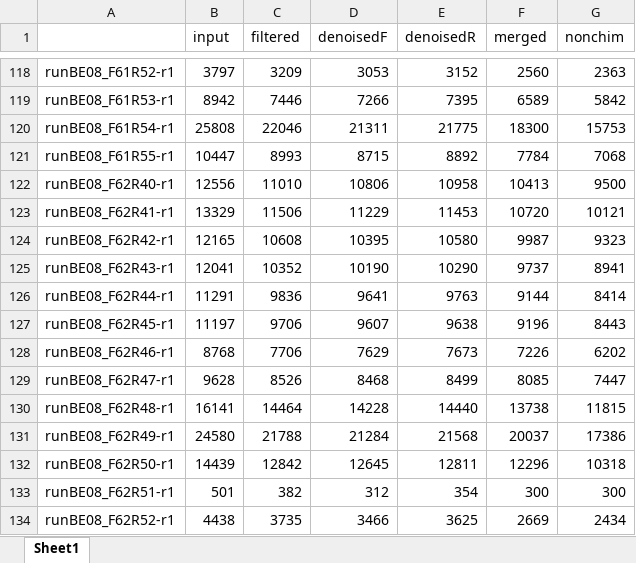
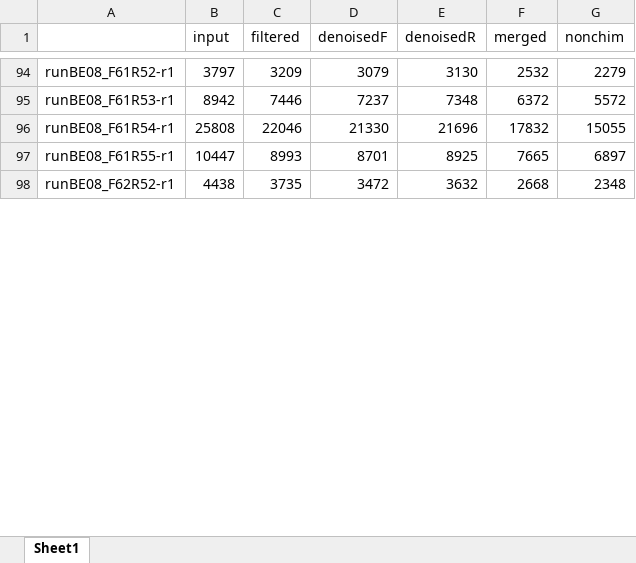
Before and after one commit to PMI-Basel/Guan-Caggia_et_al_Arsenic, an Excel workbook: 4_output/bacteria_ASV/bacteria_track.xlsx, sheet Sheet1, drawn as a sheet; only a part is shown, gaps mark what is left out; values as stored, in another font and other column widths than the file's, no borders; removed rows and columns are numbered as before the commit, all else as after; the diff covers the shown part only; the diff names each change by its address in the sheet, - before the commit and + after, or states it on an @@ line.

```diff
--- a/4_output/bacteria_ASV/bacteria_track.xlsx (sheet Sheet1)
+++ b/4_output/bacteria_ASV/bacteria_track.xlsx (sheet Sheet1)
-D94 (denoisedF): 3053
+D94 (denoisedF): 3079
-E94 (denoisedR): 3152
+E94 (denoisedR): 3130
-F94 (merged): 2560
+F94 (merged): 2532
-G94 (nonchim): 2363
+G94 (nonchim): 2279
-D95 (denoisedF): 7266
+D95 (denoisedF): 7237
-E95 (denoisedR): 7395
+E95 (denoisedR): 7348
-F95 (merged): 6589
+F95 (merged): 6372
-G95 (nonchim): 5842
+G95 (nonchim): 5572
-D96 (denoisedF): 21311
+D96 (denoisedF): 21330
-E96 (denoisedR): 21775
+E96 (denoisedR): 21696
-F96 (merged): 18300
+F96 (merged): 17832
-G96 (nonchim): 15753
+G96 (nonchim): 15055
-D97 (denoisedF): 8715
+D97 (denoisedF): 8701
-E97 (denoisedR): 8892
+E97 (denoisedR): 8925
-F97 (merged): 7784
+F97 (merged): 7665
-G97 (nonchim): 7068
+G97 (nonchim): 6897
-row 122: runBE08_F62R40-r1 | 12556 | 11010 | 10806 | 10958 | 10413 | 9500
-row 123: runBE08_F62R41-r1 | 13329 | 11506 | 11229 | 11453 | 10720 | 10121
-row 124: runBE08_F62R42-r1 | 12165 | 10608 | 10395 | 10580 | 9987 | 9323
-row 125: runBE08_F62R43-r1 | 12041 | 10352 | 10190 | 10290 | 9737 | 8941
-row 126: runBE08_F62R44-r1 | 11291 | 9836 | 9641 | 9763 | 9144 | 8414
-row 127: runBE08_F62R45-r1 | 11197 | 9706 | 9607 | 9638 | 9196 | 8443
-row 128: runBE08_F62R46-r1 | 8768 | 7706 | 7629 | 7673 | 7226 | 6202
-row 129: runBE08_F62R47-r1 | 9628 | 8526 | 8468 | 8499 | 8085 | 7447
-row 130: runBE08_F62R48-r1 | 16141 | 14464 | 14228 | 14440 | 13738 | 11815
-row 131: runBE08_F62R49-r1 | 24580 | 21788 | 21284 | 21568 | 20037 | 17386
-row 132: runBE08_F62R50-r1 | 14439 | 12842 | 12645 | 12811 | 12296 | 10318
-row 133: runBE08_F62R51-r1 | 501 | 382 | 312 | 354 | 300 | 300
-D98 (denoisedF): 3466
+D98 (denoisedF): 3472
-E98 (denoisedR): 3625
+E98 (denoisedR): 3632
-F98 (merged): 2669
+F98 (merged): 2668
-G98 (nonchim): 2434
+G98 (nonchim): 2348
```
Also changed, not shown: 140 removed rows and 394 edited cells elsewhere in this sheet, 1_metafiles/design_AS_plant.xlsx, 1_metafiles/design_AS_soil.xlsx, 21 other files.
